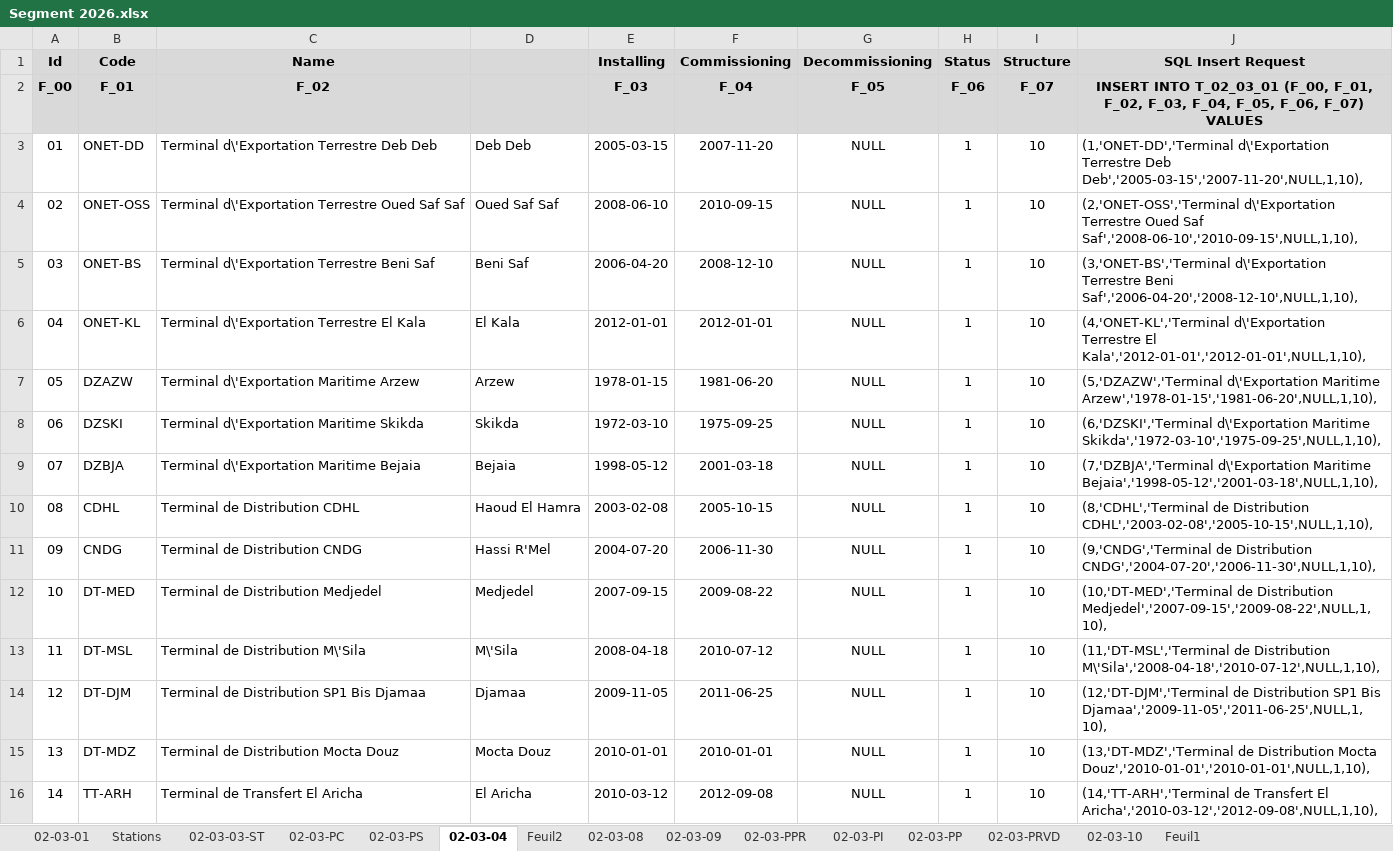
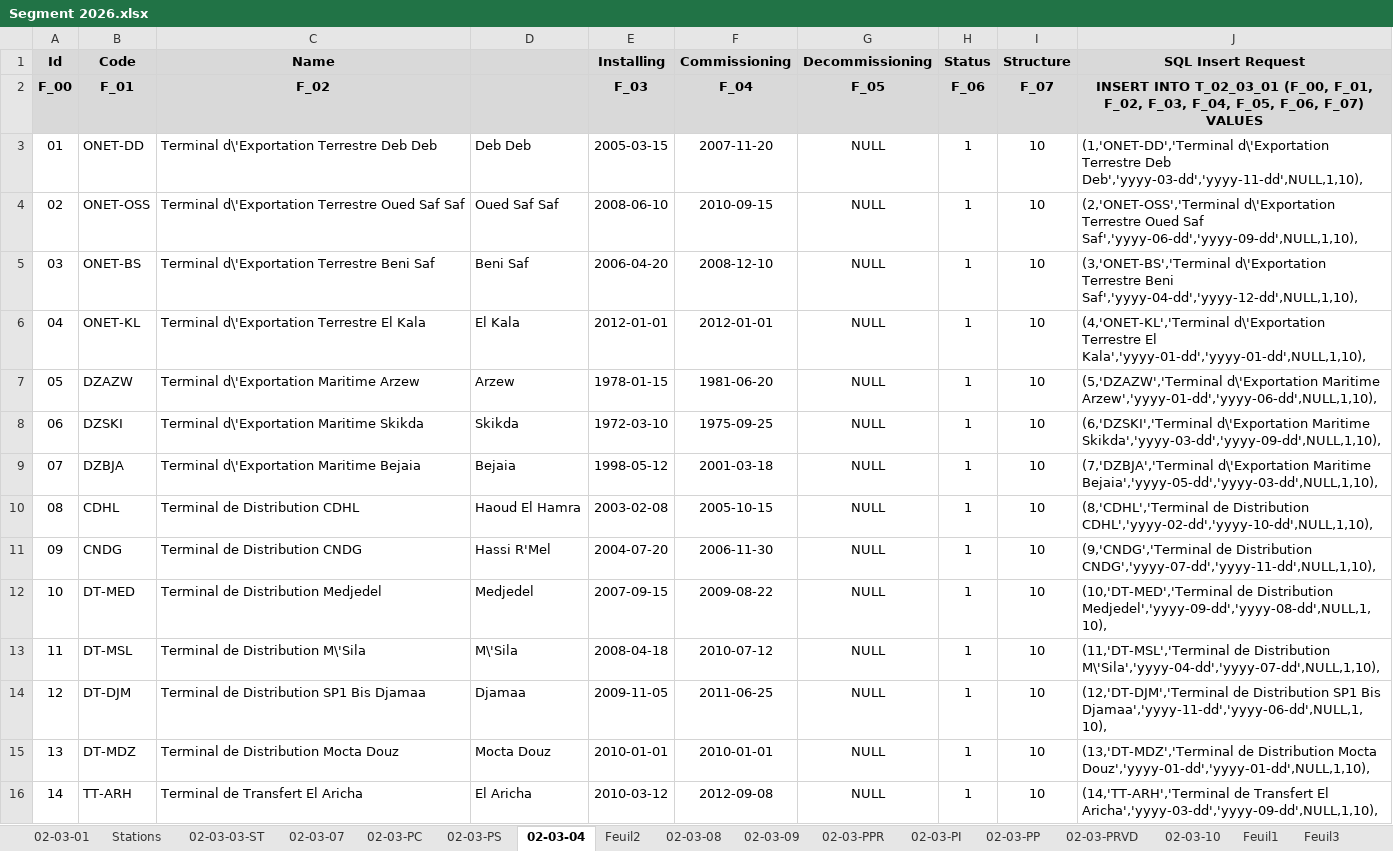
Before and after one commit to CHOUABBIA-AMINE/HyFloAPI, an Excel workbook: src/main/resources/data/Segment 2026.xlsx, sheet 02-03-04, drawn as a sheet; only a part is shown; values as stored, in another font and other column widths than the file's, no borders; the diff covers the shown part only; the diff names each change by its address in the sheet, - before the commit and + after, or states it on an @@ line.

```diff
--- a/src/main/resources/data/Segment 2026.xlsx (sheet 02-03-04)
+++ b/src/main/resources/data/Segment 2026.xlsx (sheet 02-03-04)
+sheet tab: 02-03-07
+sheet tab: Feuil3
-J3 (SQL Insert Request): …Terrestre Deb Deb','2005-03-15','2007-11-20',NULL,1,10),
+J3 (SQL Insert Request): …Terrestre Deb Deb','yyyy-03-dd','yyyy-11-dd',NULL,1,10),
-J4 (SQL Insert Request): …Oued Saf Saf','2008-06-10','2010-09-15',NULL,1,10),
+J4 (SQL Insert Request): …Oued Saf Saf','yyyy-06-dd','yyyy-09-dd',NULL,1,10),
-J5 (SQL Insert Request): …Terrestre Beni Saf','2006-04-20','2008-12-10',NULL,1,10),
+J5 (SQL Insert Request): …Terrestre Beni Saf','yyyy-04-dd','yyyy-12-dd',NULL,1,10),
-J6 (SQL Insert Request): …Terrestre El Kala','2012-01-01','2012-01-01',NULL,1,10),
+J6 (SQL Insert Request): …Terrestre El Kala','yyyy-01-dd','yyyy-01-dd',NULL,1,10),
-J7 (SQL Insert Request): …d\'Exportation Maritime Arzew','1978-01-15','1981-06-20',NULL,1,10),
+J7 (SQL Insert Request): …d\'Exportation Maritime Arzew','yyyy-01-dd','yyyy-06-dd',NULL,1,10),
-J8 (SQL Insert Request): …d\'Exportation Maritime Skikda','1972-03-10','1975-09-25',NULL,1,10),
+J8 (SQL Insert Request): …d\'Exportation Maritime Skikda','yyyy-03-dd','yyyy-09-dd',NULL,1,10),
-J9 (SQL Insert Request): …d\'Exportation Maritime Bejaia','1998-05-12','2001-03-18',NULL,1,10),
+J9 (SQL Insert Request): …d\'Exportation Maritime Bejaia','yyyy-05-dd','yyyy-03-dd',NULL,1,10),
-J10 (SQL Insert Request): …de Distribution CDHL','2003-02-08','2005-10-15',NULL,1,10),
+J10 (SQL Insert Request): …de Distribution CDHL','yyyy-02-dd','yyyy-10-dd',NULL,1,10),
-J11 (SQL Insert Request): …de Distribution CNDG','2004-07-20','2006-11-30',NULL,1,10),
+J11 (SQL Insert Request): …de Distribution CNDG','yyyy-07-dd','yyyy-11-dd',NULL,1,10),
-J12 (SQL Insert Request): …de Distribution Medjedel','2007-09-15','2009-08-22',NULL,1,10),
+J12 (SQL Insert Request): …de Distribution Medjedel','yyyy-09-dd','yyyy-08-dd',NULL,1,10),
-J13 (SQL Insert Request): …de Distribution M\'Sila','2008-04-18','2010-07-12',NULL,1,10),
+J13 (SQL Insert Request): …de Distribution M\'Sila','yyyy-04-dd','yyyy-07-dd',NULL,1,10),
-J14 (SQL Insert Request): …SP1 Bis Djamaa','2009-11-05','2011-06-25',NULL,1,10),
+J14 (SQL Insert Request): …SP1 Bis Djamaa','yyyy-11-dd','yyyy-06-dd',NULL,1,10),
-J15 (SQL Insert Request): …Distribution Mocta Douz','2010-01-01','2010-01-01',NULL,1,10),
+J15 (SQL Insert Request): …Distribution Mocta Douz','yyyy-01-dd','yyyy-01-dd',NULL,1,10),
-J16 (SQL Insert Request): …Transfert El Aricha','2010-03-12','2012-09-08',NULL,1,10),
+J16 (SQL Insert Request): …Transfert El Aricha','yyyy-03-dd','yyyy-09-dd',NULL,1,10),
```
Also changed, not shown: 26 edited cells elsewhere in this sheet, sheet 02-03-03-ST, sheet 02-03-PS, sheet 02-03-PC, sheet Stations, sheet 02-03-01, formulas that keep their value.
